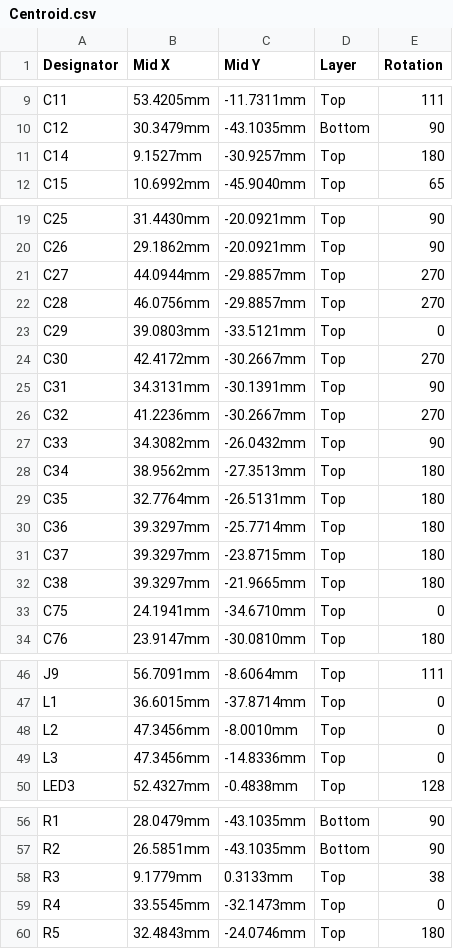
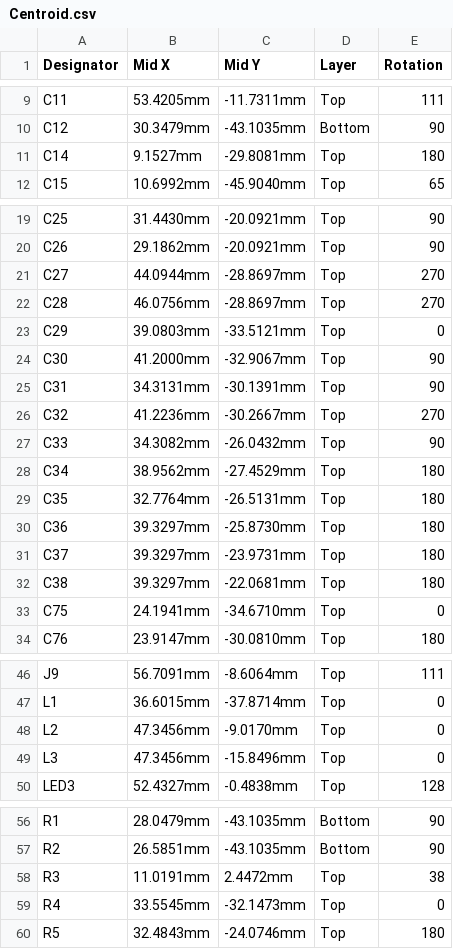
Before and after one commit to eSpark-Backup/smartmasjid-hw, a CSV file: Design Files/Smart-Speaker-v2.1/Deliverables/Pick n Place/Centroid.csv, drawn as a sheet; only a part is shown, gaps mark what is left out; the diff covers the shown part only.

```diff
--- a/Design Files/Smart-Speaker-v2.1/Deliverables/Pick n Place/Centroid.csv
+++ b/Design Files/Smart-Speaker-v2.1/Deliverables/Pick n Place/Centroid.csv
@@ -10,3 +10,3 @@ C11,53.4205mm,-11.7311mm,Top,111
 C12,30.3479mm,-43.1035mm,Bottom,90
-C14,9.1527mm,-30.9257mm,Top,180
+C14,9.1527mm,-29.8081mm,Top,180
 C15,10.6992mm,-45.9040mm,Top,65
@@ -20,6 +20,6 @@ C25,31.4430mm,-20.0921mm,Top,90
 C26,29.1862mm,-20.0921mm,Top,90
-C27,44.0944mm,-29.8857mm,Top,270
-C28,46.0756mm,-29.8857mm,Top,270
+C27,44.0944mm,-28.8697mm,Top,270
+C28,46.0756mm,-28.8697mm,Top,270
 C29,39.0803mm,-33.5121mm,Top,0
-C30,42.4172mm,-30.2667mm,Top,270
+C30,41.2000mm,-32.9067mm,Top,90
 C31,34.3131mm,-30.1391mm,Top,90
@@ -27,7 +27,7 @@ C32,41.2236mm,-30.2667mm,Top,270
 C33,34.3082mm,-26.0432mm,Top,90
-C34,38.9562mm,-27.3513mm,Top,180
+C34,38.9562mm,-27.4529mm,Top,180
 C35,32.7764mm,-26.5131mm,Top,180
-C36,39.3297mm,-25.7714mm,Top,180
-C37,39.3297mm,-23.8715mm,Top,180
-C38,39.3297mm,-21.9665mm,Top,180
+C36,39.3297mm,-25.8730mm,Top,180
+C37,39.3297mm,-23.9731mm,Top,180
+C38,39.3297mm,-22.0681mm,Top,180
 C75,24.1941mm,-34.6710mm,Top,0
@@ -47,4 +47,4 @@ J9,56.7091mm,-8.6064mm,Top,111
 L1,36.6015mm,-37.8714mm,Top,0
-L2,47.3456mm,-8.0010mm,Top,0
-L3,47.3456mm,-14.8336mm,Top,0
+L2,47.3456mm,-9.0170mm,Top,0
+L3,47.3456mm,-15.8496mm,Top,0
 LED3,52.4327mm,-0.4838mm,Top,128
@@ -57,3 +57,3 @@ R1,28.0479mm,-43.1035mm,Bottom,90
 R2,26.5851mm,-43.1035mm,Bottom,90
-R3,9.1779mm,0.3133mm,Top,38
+R3,11.0191mm,2.4472mm,Top,38
 R4,33.5545mm,-32.1473mm,Top,0
```
Also changed, not shown: 8 edited cells elsewhere in this file, Design Files/Smart-Speaker-v2.1/Deliverables/Pick n Place/Pick Place for IoT_Speaker-PCB-v2.1.csv, 43 other files.
